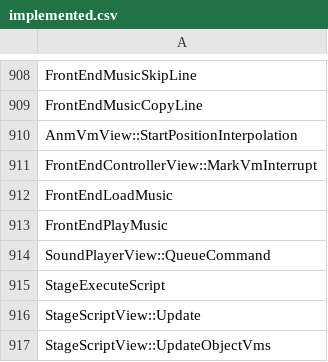
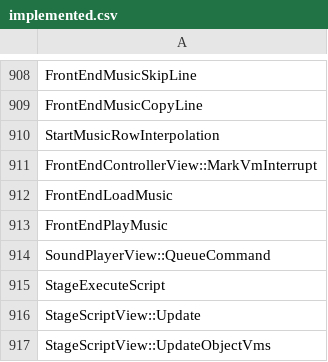
Before and after one commit to N0zoM1z0/th10, a CSV file: config/implemented.csv, drawn as a sheet; only a part is shown, gaps mark what is left out.

Commit message:
gpt-6.2-sol: recover music room cursor and interpolation schedules
Co-authored-by: gensokyo-dev <342580529+gensokyo-dev@users.noreply.github.com>

```diff
--- a/config/implemented.csv
+++ b/config/implemented.csv
@@ -909,3 +909,3 @@ FrontEndMusicSkipLine
 FrontEndMusicCopyLine
-AnmVmView::StartPositionInterpolation
+StartMusicRowInterpolation
 FrontEndControllerView::MarkVmInterrupt
```
Also changed, not shown: config/matches.csv, config/reccmp-functions.csv, 6 other files.
